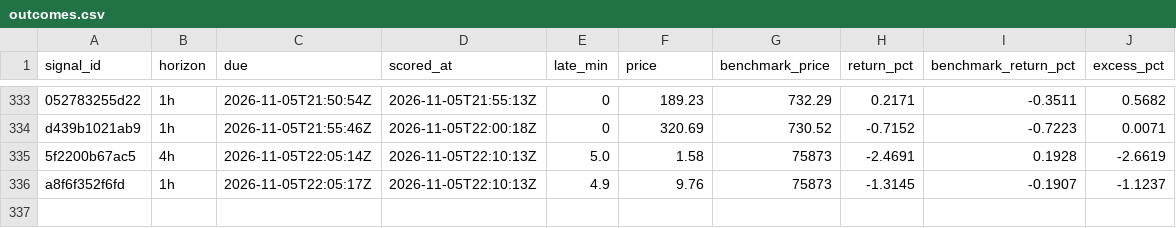
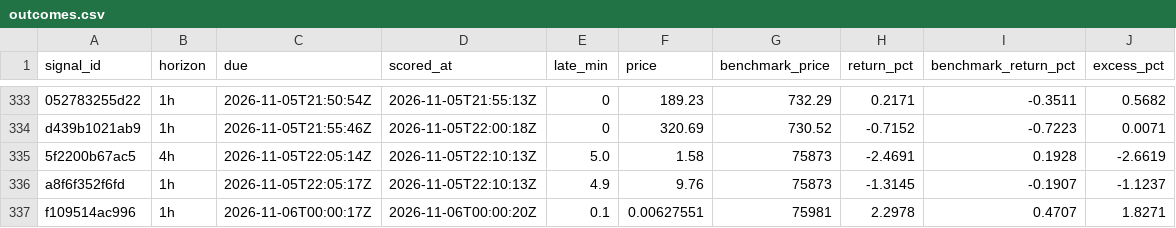
Before and after one commit to hpintojr/crypto-scanner, a CSV file: data/outcomes.csv, drawn as a sheet; only a part is shown, gaps mark what is left out.

```diff
--- a/data/outcomes.csv
+++ b/data/outcomes.csv
@@ -336 +336,2 @@ d439b1021ab9,1h,2026-11-05T21:55:46Z,2026-11-05T22:00:18Z,0,320.69,730.52,-0.715
 a8f6f352f6fd,1h,2026-11-05T22:05:17Z,2026-11-05T22:10:13Z,4.9,9.76,75873,-1.3145,-0.1907,-1.1237
+f109514ac996,1h,2026-11-06T00:00:17Z,2026-11-06T00:00:20Z,0.1,0.00627551,75981,2.2978,0.4707,1.8271
```
Also changed, not shown: watchlist-log.csv, 7 other files.
